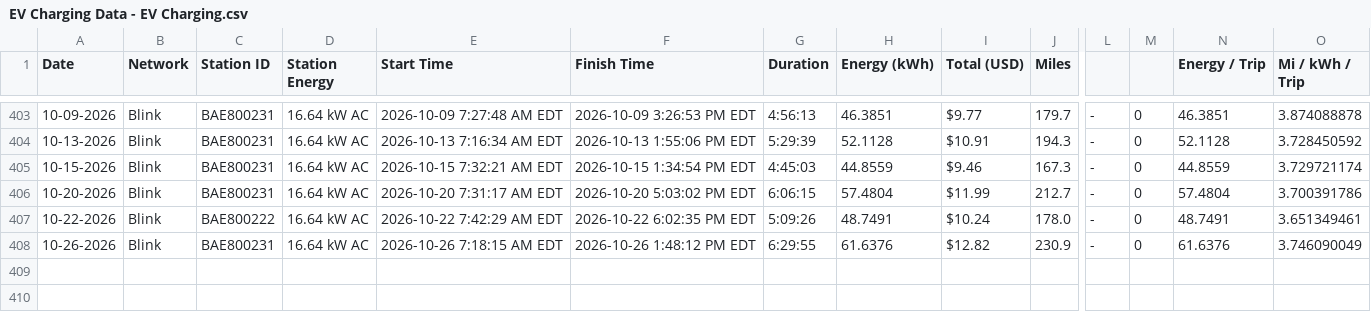
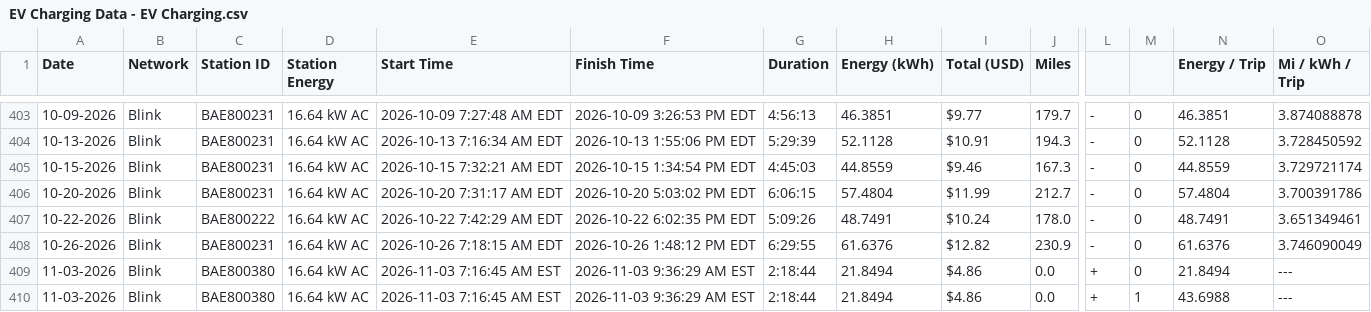
Before and after one commit to apwest/ev-charging-data, a CSV file: EV Charging Data - EV Charging.csv, drawn as a sheet; only a part is shown, gaps mark what is left out; rows hold the shown columns only; the diff names each change by its address in the sheet, - before the commit and + after, or states it on an @@ line.

```diff
--- a/EV Charging Data - EV Charging.csv
+++ b/EV Charging Data - EV Charging.csv
+row 409: 11-03-2026 | Blink | BAE800380 | 16.64 kW AC | 2026-11-03 7:16:45 AM EST | 2026-11-03 9:36:29 AM EST | 2:18:44 | 21.8494 | $4.86 | 0.0 | + | 0 | 21.8494 | ---
+row 410: 11-03-2026 | Blink | BAE800380 | 16.64 kW AC | 2026-11-03 7:16:45 AM EST | 2026-11-03 9:36:29 AM EST | 2:18:44 | 21.8494 | $4.86 | 0.0 | + | 1 | 43.6988 | ---
```
Also changed, not shown: 3 other files.
